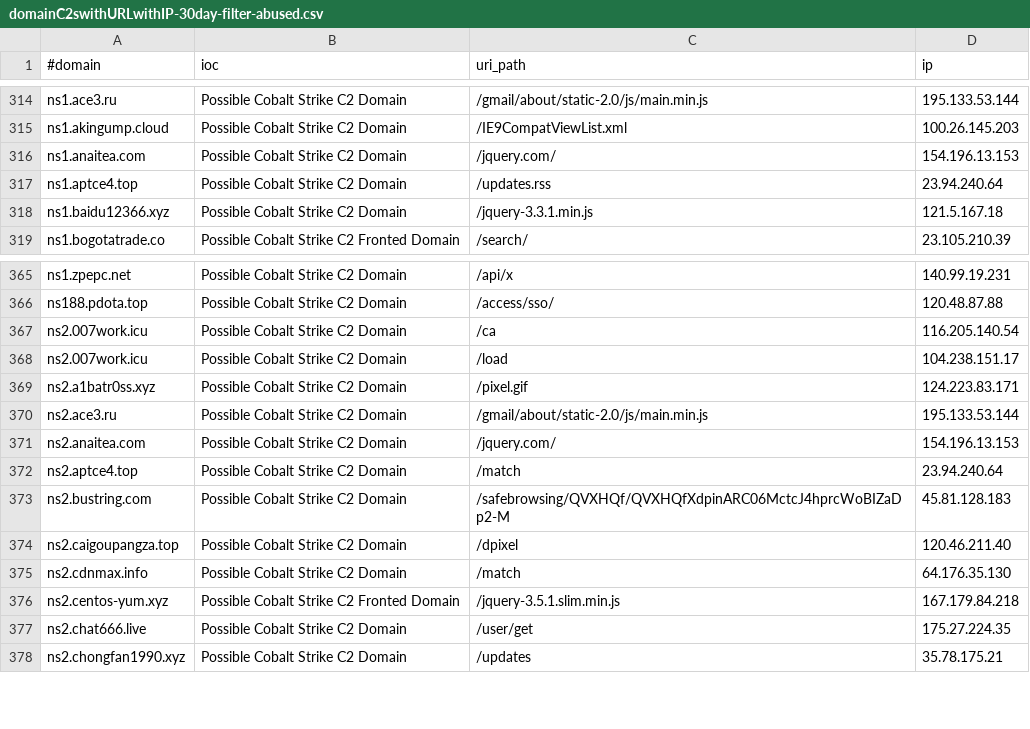
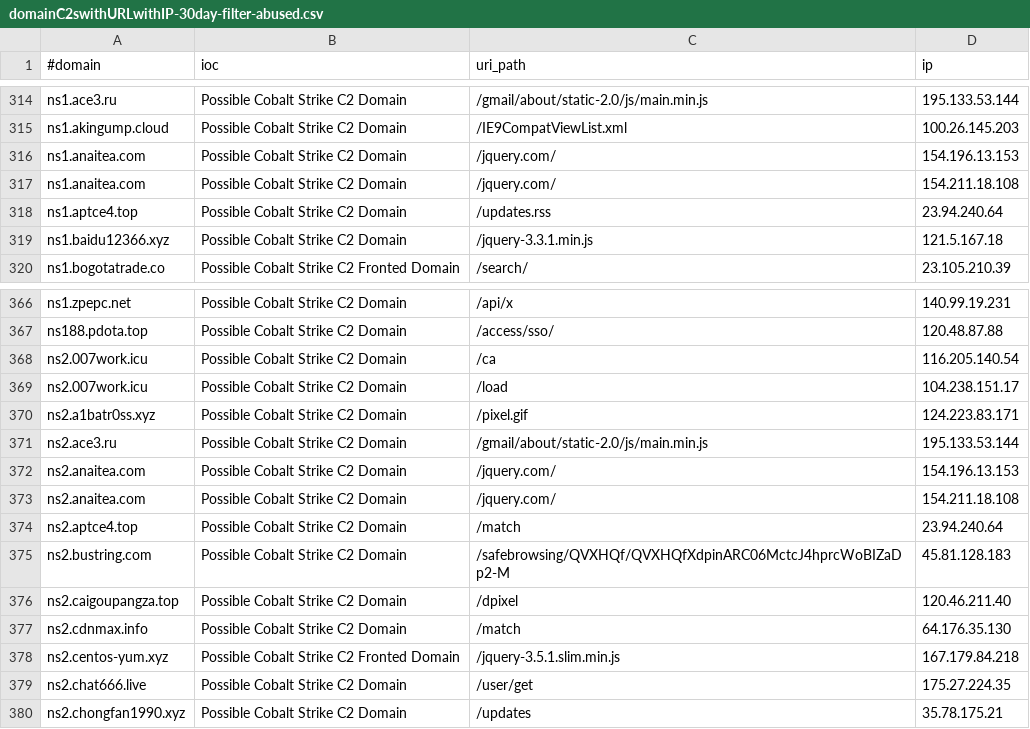
Before and after one commit to ElCapitanXSec/C2IntelFeeds, a CSV file: feeds/domainC2swithURLwithIP-30day-filter-abused.csv, drawn as a sheet; only a part is shown, gaps mark what is left out.

```diff
--- a/feeds/domainC2swithURLwithIP-30day-filter-abused.csv
+++ b/feeds/domainC2swithURLwithIP-30day-filter-abused.csv
@@ -316,2 +316,3 @@ ns1.akingump.cloud,Possible Cobalt Strike C2 Domain,/IE9CompatViewList.xml,100.2
 ns1.anaitea.com,Possible Cobalt Strike C2 Domain,/jquery.com/,154.196.13.153
+ns1.anaitea.com,Possible Cobalt Strike C2 Domain,/jquery.com/,154.211.18.108
 ns1.aptce4.top,Possible Cobalt Strike C2 Domain,/updates.rss,23.94.240.64
@@ -371,2 +372,3 @@ ns2.ace3.ru,Possible Cobalt Strike C2 Domain,/gmail/about/static-2.0/js/main.min
 ns2.anaitea.com,Possible Cobalt Strike C2 Domain,/jquery.com/,154.196.13.153
+ns2.anaitea.com,Possible Cobalt Strike C2 Domain,/jquery.com/,154.211.18.108
 ns2.aptce4.top,Possible Cobalt Strike C2 Domain,/match,23.94.240.64
```
Also changed, not shown: feeds/IPC2s-30day.csv, feeds/IPC2s.csv, 10 other files.
